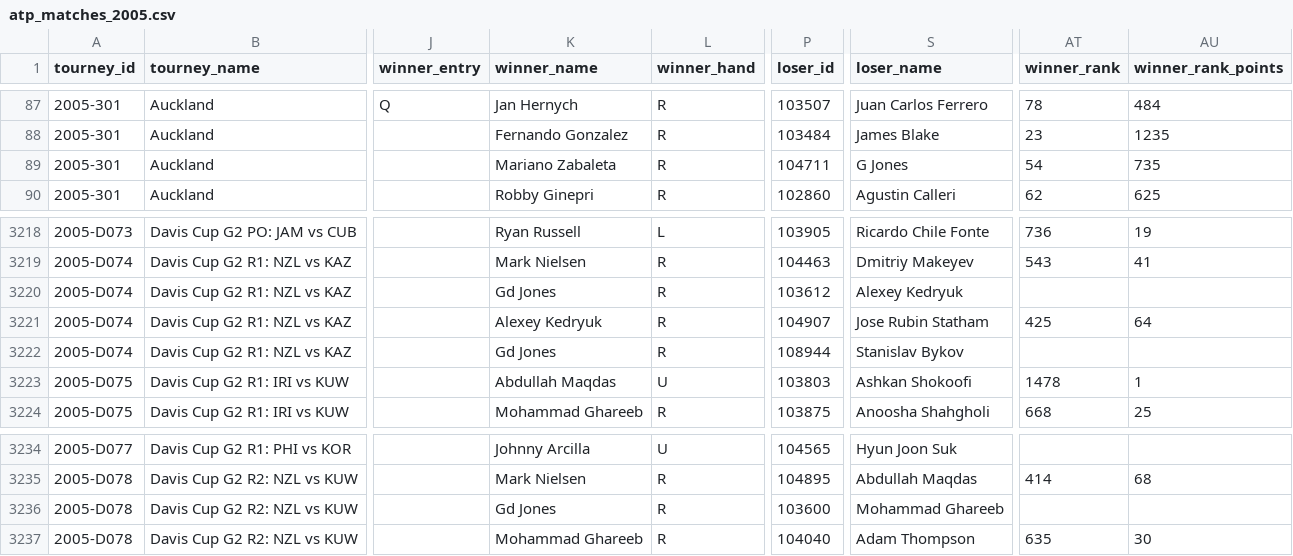
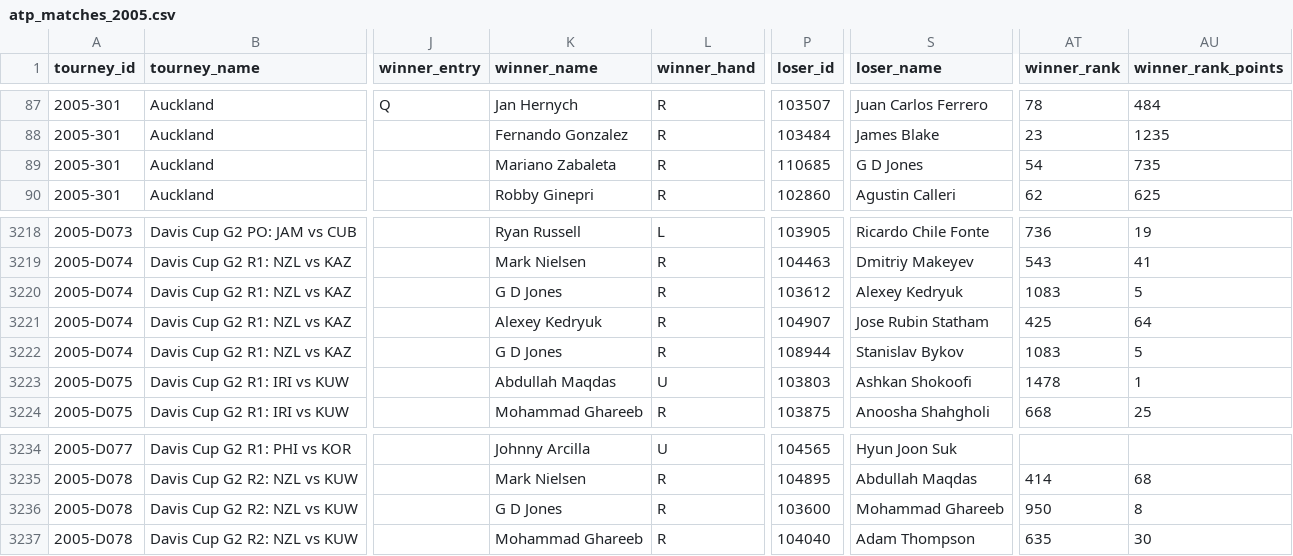
Before and after one commit to JeffSackmann/tennis_atp, a CSV file: atp_matches_2005.csv, drawn as a sheet; only a part is shown, gaps mark what is left out; the diff names each change by its address in the sheet, - before the commit and + after, or states it on an @@ line.

```diff
--- a/atp_matches_2005.csv
+++ b/atp_matches_2005.csv
-P89 (loser_id): 104711
+P89 (loser_id): 110685
-S89 (loser_name): G Jones
+S89 (loser_name): G D Jones
-K3220 (winner_name): Gd Jones
+K3220 (winner_name): G D Jones
-AT3220 (winner_rank): (empty)
+AT3220 (winner_rank): 1083
-AU3220 (winner_rank_points): (empty)
+AU3220 (winner_rank_points): 5
-K3222 (winner_name): Gd Jones
+K3222 (winner_name): G D Jones
-AT3222 (winner_rank): (empty)
+AT3222 (winner_rank): 1083
-AU3222 (winner_rank_points): (empty)
+AU3222 (winner_rank_points): 5
-K3236 (winner_name): Gd Jones
+K3236 (winner_name): G D Jones
-AT3236 (winner_rank): (empty)
+AT3236 (winner_rank): 950
-AU3236 (winner_rank_points): (empty)
+AU3236 (winner_rank_points): 8
```
Also changed, not shown: atp_matches_1987.csv, atp_matches_qual_chall_1985.csv, 16 other files.
